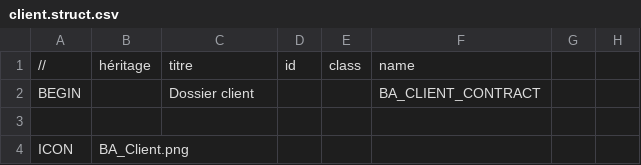
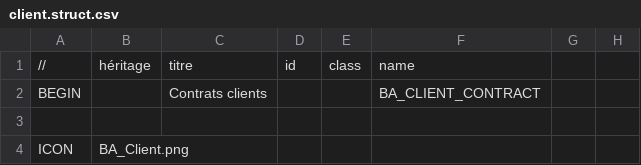
Before and after one commit to KlausBacker/anakeen-platform-4, a CSV file: Samples/BusinessApp/src/Apps/BUSINESS_APP/Families/ClientContract/client.struct.csv, drawn as a sheet; only a part is shown; the diff names each change by its address in the sheet, - before the commit and + after, or states it on an @@ line.

```diff
--- a/Samples/BusinessApp/src/Apps/BUSINESS_APP/Families/ClientContract/client.struct.csv
+++ b/Samples/BusinessApp/src/Apps/BUSINESS_APP/Families/ClientContract/client.struct.csv
-C2: Dossier client
+C2: Contrats clients
```
Also changed, not shown: Samples/BusinessApp/src/Apps/BUSINESS_APP/Families/Fees/fees.struct.csv, Samples/BusinessApp/src/Apps/BUSINESS_APP/Families/ProviderContract/provider.struct.csv, 15 other files.
